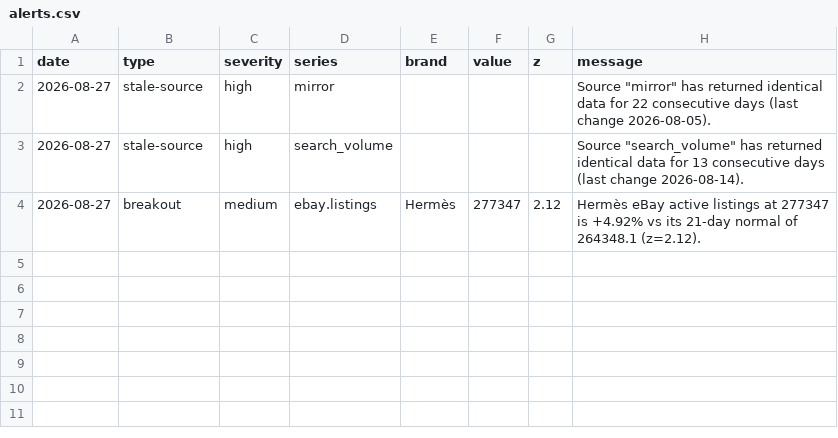
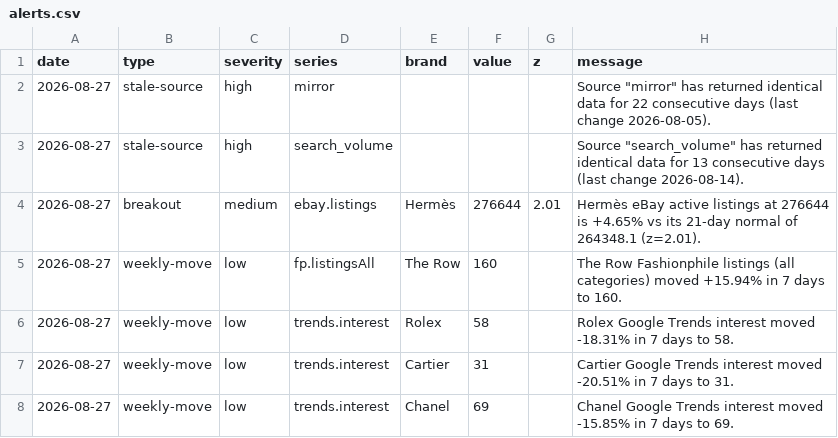
Before and after one commit to elibarzvi/demand-desk, a CSV file: data/exports/alerts.csv, drawn as a sheet.

```diff
--- a/data/exports/alerts.csv
+++ b/data/exports/alerts.csv
@@ -3,2 +3,6 @@ date,type,severity,series,brand,value,z,message
 2026-08-27,stale-source,high,search_volume,,,,"Source ""search_volume"" has returned identical data for 13 consecutive days (last change 2026-08-14)."
-2026-08-27,breakout,medium,ebay.listings,Hermès,277347,2.12,Hermès eBay active listings at 277347 is +4.92% vs its 21-day normal of 264348.1 (z=2.12).
+2026-08-27,breakout,medium,ebay.listings,Hermès,276644,2.01,Hermès eBay active listings at 276644 is +4.65% vs its 21-day normal of 264348.1 (z=2.01).
+2026-08-27,weekly-move,low,fp.listingsAll,The Row,160,,The Row Fashionphile listings (all categories) moved +15.94% in 7 days to 160.
+2026-08-27,weekly-move,low,trends.interest,Rolex,58,,Rolex Google Trends interest moved -18.31% in 7 days to 58.
+2026-08-27,weekly-move,low,trends.interest,Cartier,31,,Cartier Google Trends interest moved -20.51% in 7 days to 31.
+2026-08-27,weekly-move,low,trends.interest,Chanel,69,,Chanel Google Trends interest moved -15.85% in 7 days to 69.
```
Also changed, not shown: data/exports/ebay.csv, data/exports/fashionphile-condition.csv, 11 other files.
